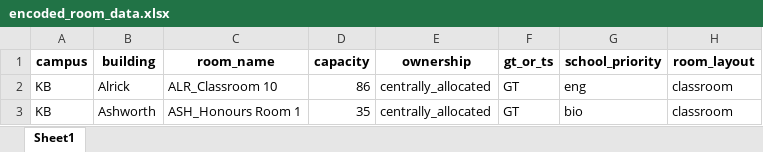
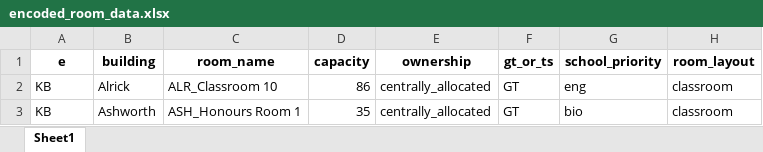
Before and after one commit to mayezharis/taor_project, an Excel workbook: Processed Data/encoded_room_data.xlsx, sheet Sheet1, drawn as a sheet; only a part is shown; values as stored, in another font and other column widths than the file's, no borders; the diff names each change by its address in the sheet, - before the commit and + after, or states it on an @@ line.

Commit message:
added room data to txt

```diff
--- a/Processed Data/encoded_room_data.xlsx (sheet Sheet1)
+++ b/Processed Data/encoded_room_data.xlsx (sheet Sheet1)
-A1: campus
+A1: e
```
Also changed, not shown: Processed Data/encoded_timetable_data.xlsx, Processed Data/web_scraped_data.xlsx, 4 other files.
